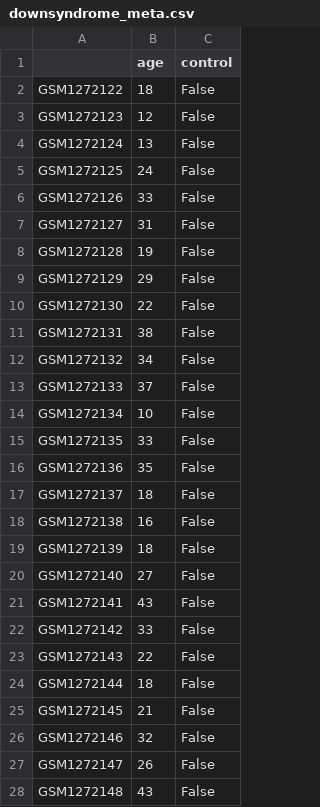
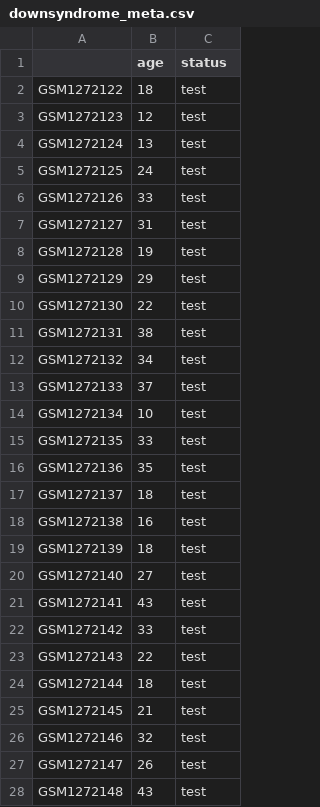
Before and after one commit to zuberek/probAge, a CSV file: streamlit/downsyndrome_meta.csv, drawn as a sheet; only a part is shown; the diff covers the shown part only.

```diff
--- a/streamlit/downsyndrome_meta.csv
+++ b/streamlit/downsyndrome_meta.csv
@@ -1,28 +1,28 @@
-,age,control
-GSM1272122,18,False
-GSM1272123,12,False
-GSM1272124,13,False
-GSM1272125,24,False
-GSM1272126,33,False
-GSM1272127,31,False
-GSM1272128,19,False
-GSM1272129,29,False
-GSM1272130,22,False
-GSM1272131,38,False
-GSM1272132,34,False
-GSM1272133,37,False
-GSM1272134,10,False
-GSM1272135,33,False
-GSM1272136,35,False
-GSM1272137,18,False
-GSM1272138,16,False
-GSM1272139,18,False
-GSM1272140,27,False
-GSM1272141,43,False
-GSM1272142,33,False
-GSM1272143,22,False
-GSM1272144,18,False
-GSM1272145,21,False
-GSM1272146,32,False
-GSM1272147,26,False
-GSM1272148,43,False
+,age,status
+GSM1272122,18,test
+GSM1272123,12,test
+GSM1272124,13,test
+GSM1272125,24,test
+GSM1272126,33,test
+GSM1272127,31,test
+GSM1272128,19,test
+GSM1272129,29,test
+GSM1272130,22,test
+GSM1272131,38,test
+GSM1272132,34,test
+GSM1272133,37,test
+GSM1272134,10,test
+GSM1272135,33,test
+GSM1272136,35,test
+GSM1272137,18,test
+GSM1272138,16,test
+GSM1272139,18,test
+GSM1272140,27,test
+GSM1272141,43,test
+GSM1272142,33,test
+GSM1272143,22,test
+GSM1272144,18,test
+GSM1272145,21,test
+GSM1272146,32,test
+GSM1272147,26,test
+GSM1272148,43,test
```
Also changed, not shown: 60 edited cells elsewhere in this file, 3 other files.
